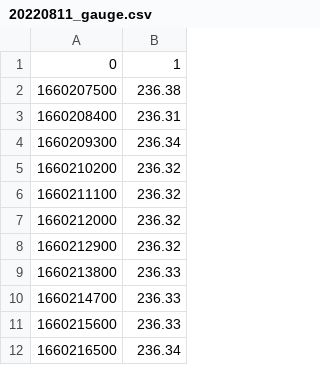
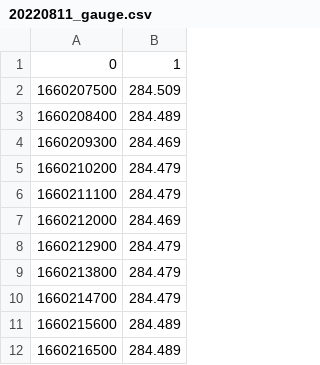
Before and after one commit to ziqing97/gnss_ir_analyze, a CSV file: data/gauge/20220811_gauge.csv, drawn as a sheet.

```diff
--- a/data/gauge/20220811_gauge.csv
+++ b/data/gauge/20220811_gauge.csv
@@ -1,12 +1,12 @@
 0,1
-1660207500,236.38
-1660208400,236.31
-1660209300,236.34
-1660210200,236.32
-1660211100,236.32
-1660212000,236.32
-1660212900,236.32
-1660213800,236.33
-1660214700,236.33
-1660215600,236.33
-1660216500,236.34
+1660207500,284.509
+1660208400,284.489
+1660209300,284.469
+1660210200,284.479
+1660211100,284.479
+1660212000,284.469
+1660212900,284.479
+1660213800,284.479
+1660214700,284.479
+1660215600,284.489
+1660216500,284.489
```
Also changed, not shown: data/gauge/20220907_gauge.csv, data/gauge/20221004_gauge.csv, 2 other files.
